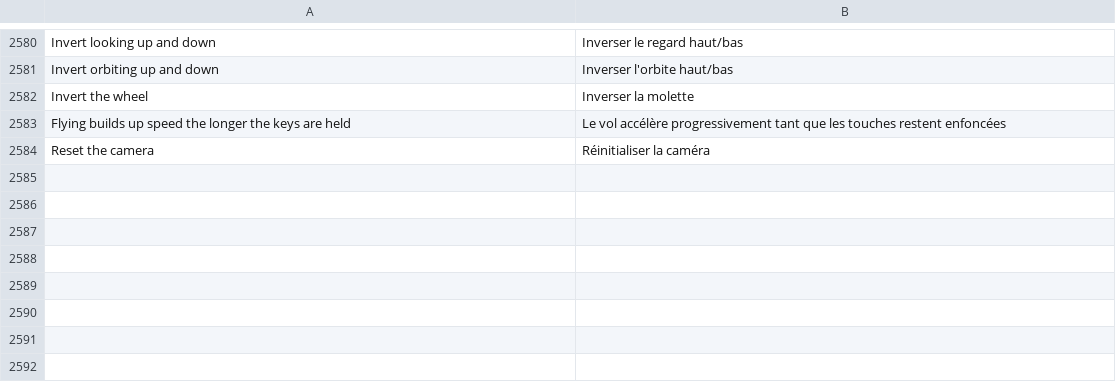
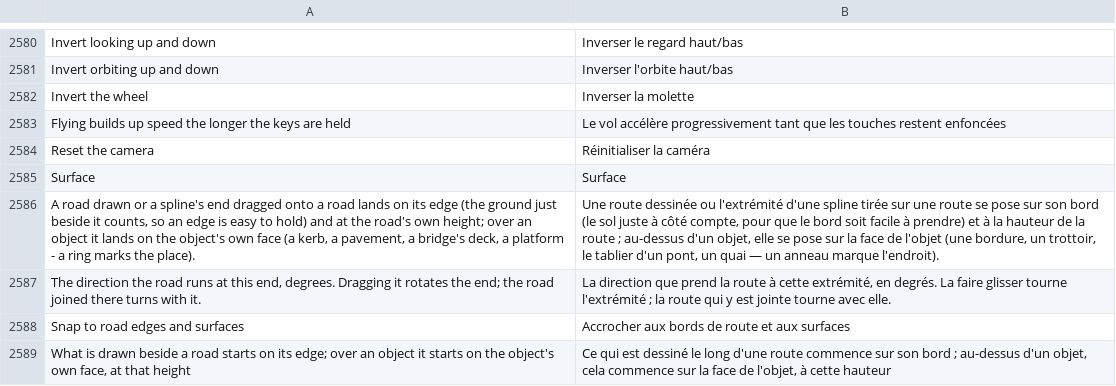
Before and after one commit to openOMSI-org/openMapper, a TSV file: locales/fr.tsv, drawn as a sheet; only a part is shown, gaps mark what is left out; the diff names each change by its address in the sheet, - before the commit and + after, or states it on an @@ line.

```diff
--- a/locales/fr.tsv
+++ b/locales/fr.tsv
+row 2585: Surface | Surface
+row 2586: A road drawn or a spline's end dragged onto a road lands on its edge (the ground just beside it counts, so an edge is easy to hold) and at the road's own height; over an object it lands on the object's own face (a kerb, a pavement, a bridge's deck, a platform - a ring marks the place). | Une route dessinée ou l'extrémité d'une spline tirée sur une route se pose sur son bord (le sol juste à côté compte, pour que le bord soit facile à prendre) et à la hauteur de la route ; au-dessus d'un objet, elle se pose sur la face de l'objet (une bordure, un trottoir, le tablier d'un pont, un quai — un anneau marque l'endroit).
+row 2587: The direction the road runs at this end, degrees. Dragging it rotates the end; the road joined there turns with it. | La direction que prend la route à cette extrémité, en degrés. La faire glisser tourne l'extrémité ; la route qui y est jointe tourne avec elle.
+row 2588: Snap to road edges and surfaces | Accrocher aux bords de route et aux surfaces
+row 2589: What is drawn beside a road starts on its edge; over an object it starts on the object's own face, at that height | Ce qui est dessiné le long d'une route commence sur son bord ; au-dessus d'un objet, cela commence sur la face de l'objet, à cette hauteur
```
Also changed, not shown: locales/ca.tsv, locales/it.tsv, 23 other files.
